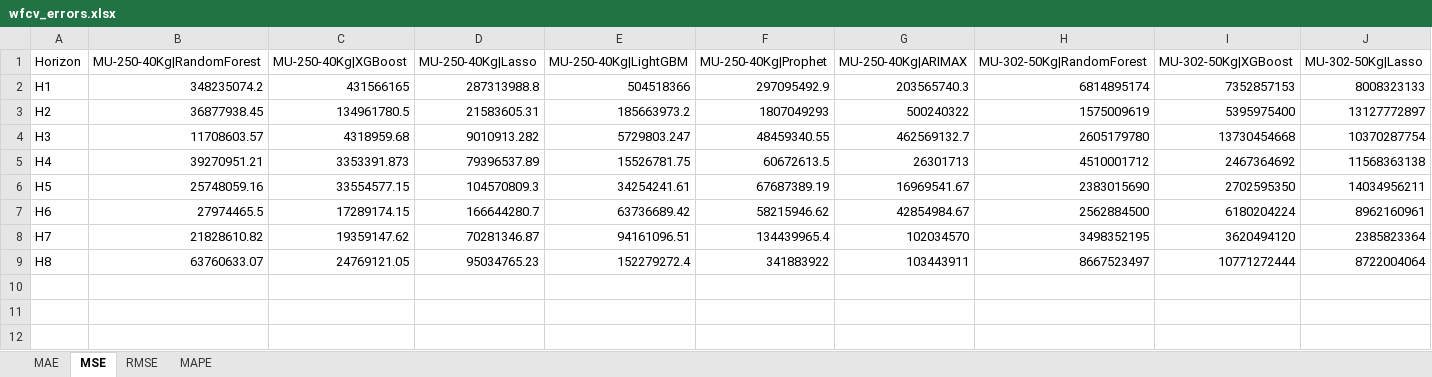
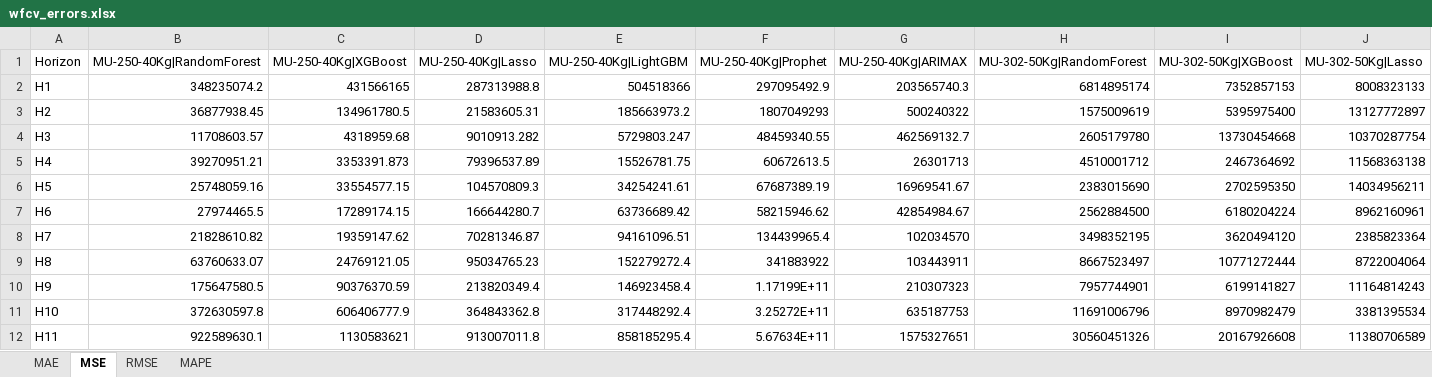
Before and after one commit to ziaakhtr/TA, an Excel workbook: wfcv_errors.xlsx, sheet MSE, drawn as a sheet; only a part is shown; values as stored, in another font and other column widths than the file's, no borders; rows hold the shown columns only; the diff names each change by its address in the sheet, - before the commit and + after, or states it on an @@ line.

```diff
--- a/wfcv_errors.xlsx (sheet MSE)
+++ b/wfcv_errors.xlsx (sheet MSE)
+row 10: H9 | 175647580.5 | 90376370.59 | 213820349.4 | 146923458.4 | 1.17199E+11 | 210307323 | 7957744901 | 6199141827 | 11164814243
+row 11: H10 | 372630597.8 | 606406777.9 | 364843362.8 | 317448292.4 | 3.25272E+11 | 635187753 | 11691006796 | 8970982479 | 3381395534
+row 12: H11 | 922589630.1 | 1130583621 | 913007011.8 | 858185295.4 | 5.67634E+11 | 1575327651 | 30560451326 | 20167926608 | 11380706589
```
Also changed, not shown: sheet MAE, sheet MAPE, sheet RMSE, wfcv_avg_metrics_by_product.xlsx, wfcv_predictions.xlsx, 22 other files.
